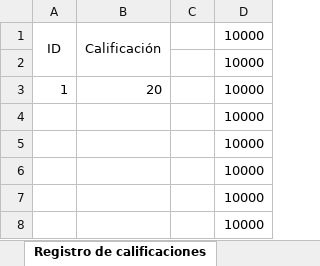
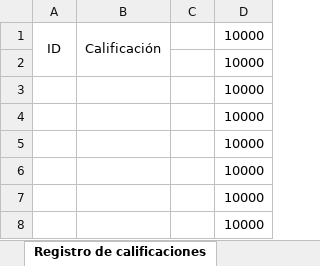
Before and after one commit to j-mv137/api-pia, an Excel workbook: data_surveys.xlsx, sheet Registro de calificaciones, drawn as a sheet; only a part is shown; values as stored, in another font and other column widths than the file's, no borders; removed rows and columns are numbered as before the commit, all else as after; the diff names each change by its address in the sheet, - before the commit and + after, or states it on an @@ line.

Commit message:
ahora si chingada

```diff
--- a/data_surveys.xlsx (sheet Registro de calificaciones)
+++ b/data_surveys.xlsx (sheet Registro de calificaciones)
-row 3: 1 | 20 |  | 10000
+row 3:  |  |  | 10000
```
